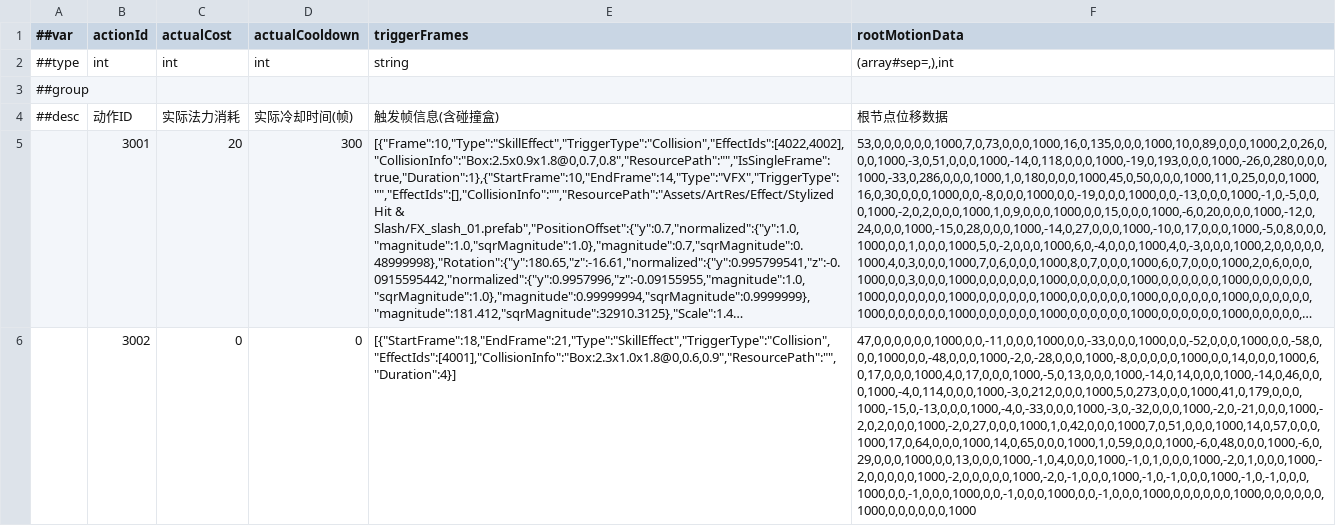
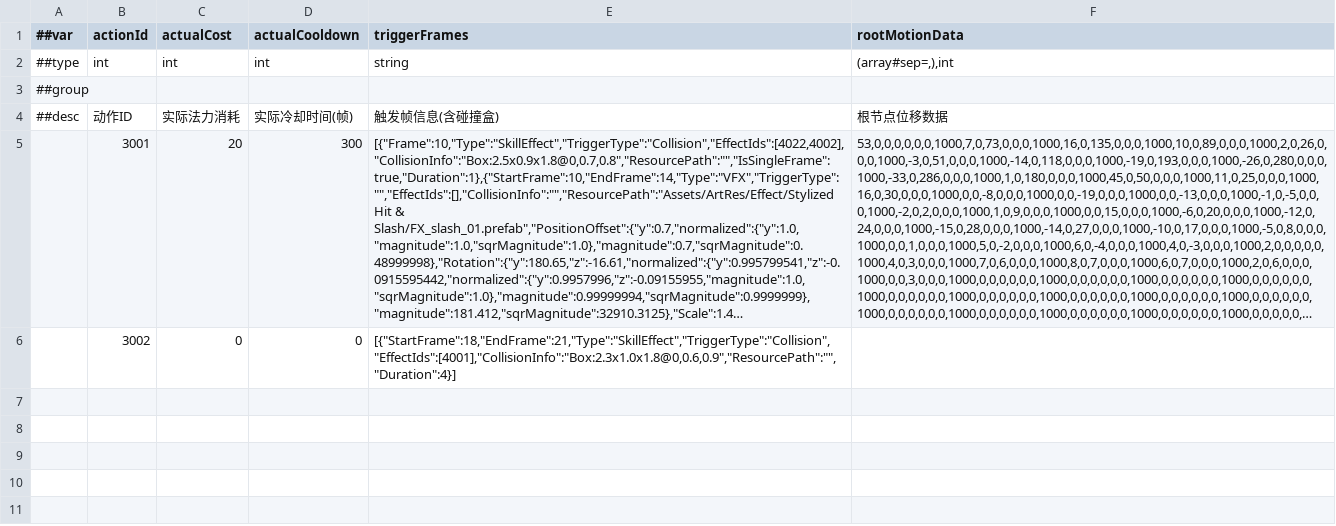
Before and after one commit to CeeLav/Astrum, a CSV file: AstrumConfig/Tables/Datas/Skill/#SkillActionTable.csv, drawn as a sheet; long unchanged cells end in …; the diff names each change by its address in the sheet, - before the commit and + after, or states it on an @@ line.

```diff
--- a/AstrumConfig/Tables/Datas/Skill/#SkillActionTable.csv
+++ b/AstrumConfig/Tables/Datas/Skill/#SkillActionTable.csv
-F6 (rootMotionData): 47,0,0,0,0,0,0,1000,0,0,-11,0,0,0,1000,0,0,-33,0,0,0,1000,0,0,-52,0,0,0,1000,0,0,-58,0,0,0,1000,0,0,-48,0,0,0,1000,-2,0,-28,0,0,0,1000,-8,0,0,0,0,0,1000,0,0,14,0,0,0,1000,6,0,17,0,0,0,1000,4,0,17,0,0,0,1000,-5,0,13,0,0,0,1000,-14,0,14,0,0,0,1000,-14,0,46,0,0,0,1000,-4,0,114,0,0,0,1000,-3,0,212,0,0,0,1000,5,0,273,0,0,0,1000,41,0,179,0,0,0,1000,-15,0,-13,0,0,0,1000,-4,0,-33,0,0,0,1000,-3,0,-32,0,0,0,1000,-2,0,-21,0,0,0,1000,-2,0,2,0,0,0,1000,-2,0,27,0,0,0,1000,1,0,42,0,0,0,1000,7,0,51,0,0,0,1000,14,0,57,0,0,0,1000,17,0,64,0,0,0,1000,14,0,65,0,0,0,1000,1,0,59,0,0,0,1000,-6,0,48,0,0,0,1000,-6,0,29,0,0,0,1000,0,0,13,0,0,0,1000,-1,0,4,0,0,0,1000,-1,0,1,0,0,0,1000,-2,0,1,0,0,0,1000,-2,0,0,0,0,0,1000,-2,0,0,0,0,0,1000,-2,0,-1,0,0,0,1000,-1,0,-1,0,0,0,1000,-1,0,-1,0,0,0,1000,0,0,-1,0,0,0,1000,0,0,-1,0,0,0,1000,0,0,-1,0,0,0,1000,0,0,0,0,0,0,1000,0,0,0,0,0,0,1000,0,0,0,0,0,0,1000
+F6 (rootMotionData): (empty)
```
Also changed, not shown: AstrumConfig/Tables/Datas/Entity/#ActionTable.csv, 6 other files.
